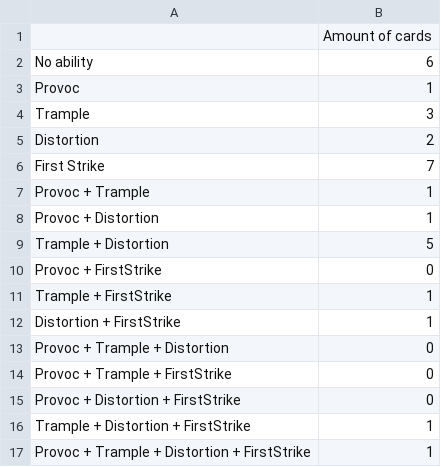
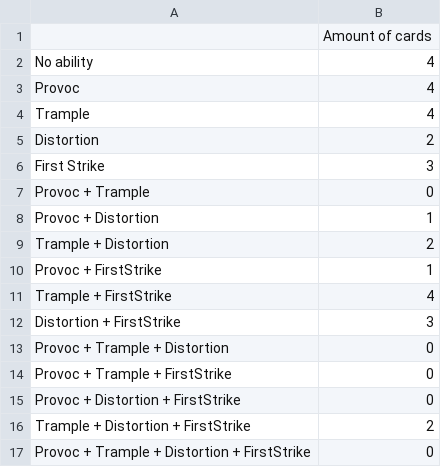
Before and after one commit to marionpobelle/TP-Optimization, a CSV file: CardGameOptimization/Amount of card per ability Deck2.csv, drawn as a sheet.

```diff
--- a/CardGameOptimization/Amount of card per ability Deck2.csv
+++ b/CardGameOptimization/Amount of card per ability Deck2.csv
@@ -1,13 +1,13 @@
 " ";"Amount of cards";
-"No ability";6;
-"Provoc";1;
-"Trample";3;
+"No ability";4;
+"Provoc";4;
+"Trample";4;
 "Distortion";2;
-"First Strike";7;
-"Provoc + Trample";1;
+"First Strike";3;
+"Provoc + Trample";0;
 "Provoc + Distortion";1;
-"Trample + Distortion";5;
-"Provoc + FirstStrike";0;
-"Trample + FirstStrike";1;
-"Distortion + FirstStrike";1;
+"Trample + Distortion";2;
+"Provoc + FirstStrike";1;
+"Trample + FirstStrike";4;
+"Distortion + FirstStrike";3;
 "Provoc + Trample + Distortion";0;
@@ -15,3 +15,3 @@
 "Provoc + Distortion + FirstStrike";0;
-"Trample + Distortion + FirstStrike";1;
-"Provoc + Trample + Distortion + FirstStrike";1;
+"Trample + Distortion + FirstStrike";2;
+"Provoc + Trample + Distortion + FirstStrike";0;
```
Also changed, not shown: CardGameOptimization/WinratePerAmountOfIteData.csv, 25 other files.
